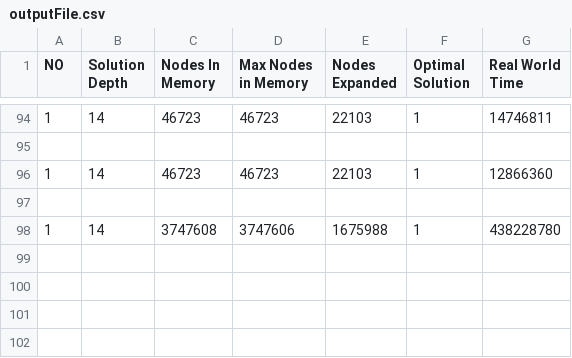
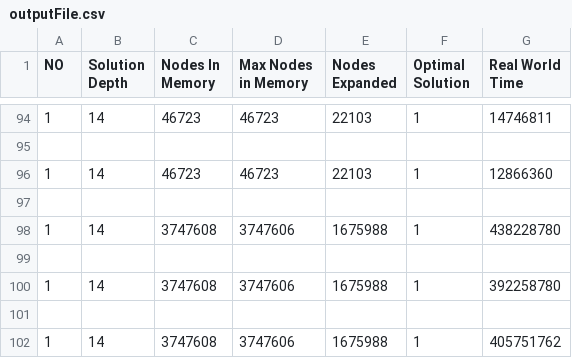
Before and after one commit to harikulendran/SearchMethodTesting, a CSV file: Algorithms/DATA/outputFile.csv, drawn as a sheet; only a part is shown, gaps mark what is left out.

```diff
--- a/Algorithms/DATA/outputFile.csv
+++ b/Algorithms/DATA/outputFile.csv
@@ -98 +98,5 @@ NO,Solution Depth,Nodes In Memory,Max Nodes in Memory,Nodes Expanded,Optimal Sol
 1,14,3747608,3747606,1675988,1,438228780
+
+1,14,3747608,3747606,1675988,1,392258780
+
+1,14,3747608,3747606,1675988,1,405751762
```
Also changed, not shown: 2 other files.
